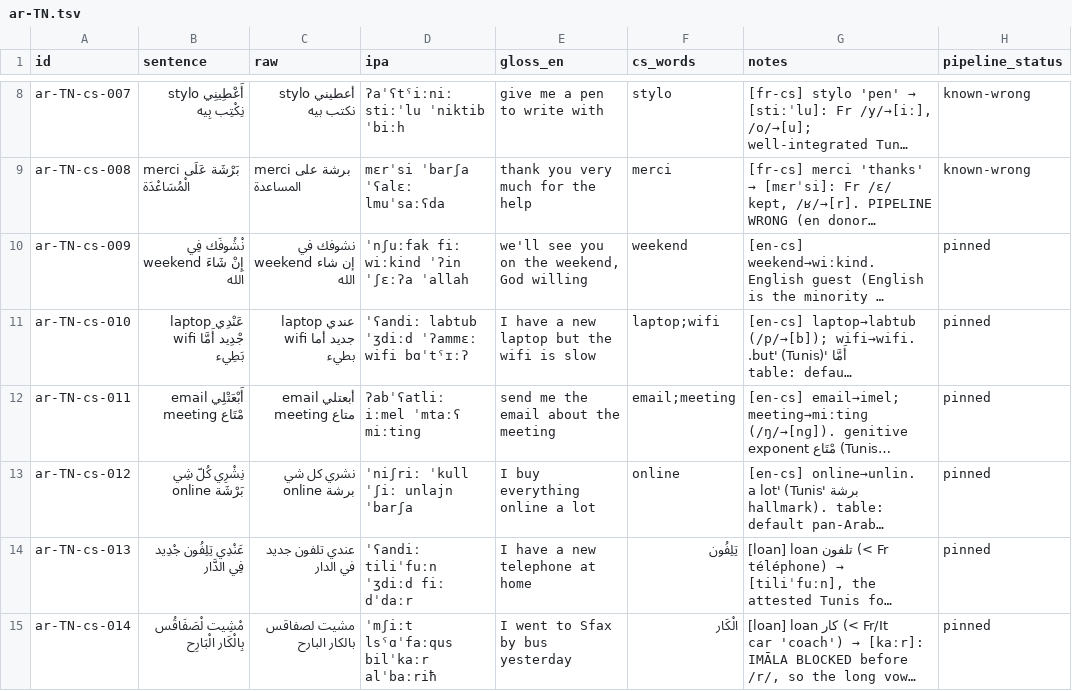
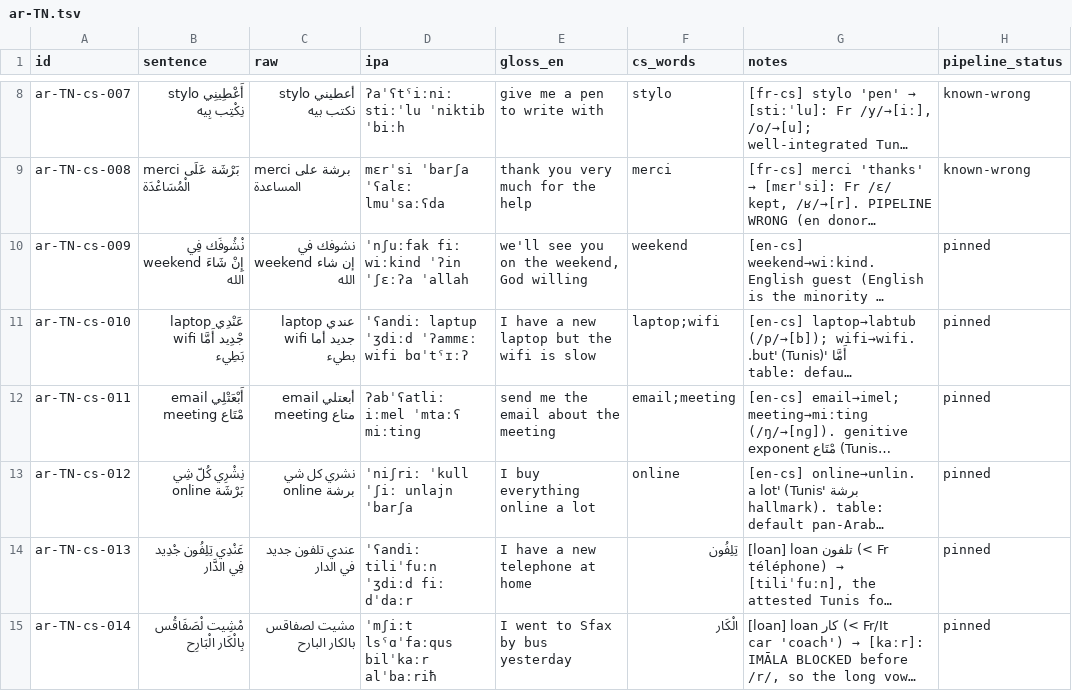
Before and after one commit to TigreGotico/arbtok, a TSV file: data/gold_code_switched/ar-TN.tsv, drawn as a sheet; only a part is shown, gaps mark what is left out; long unchanged cells end in …; the diff names each change by its address in the sheet, - before the commit and + after, or states it on an @@ line.

```diff
--- a/data/gold_code_switched/ar-TN.tsv
+++ b/data/gold_code_switched/ar-TN.tsv
-D11 (ipa): ˈʕandiː labtub ˈʒdiːd ˈʔammɛː wifi bɑˈtˤɪːʔ
+D11 (ipa): ˈʕandiː laptup ˈʒdiːd ˈʔammɛː wifi bɑˈtˤɪːʔ
```
Also changed, not shown: data/gold_code_switched/ar-DZ.tsv, data/gold_code_switched/ar-x-maghrebi.tsv, 4 other files.
